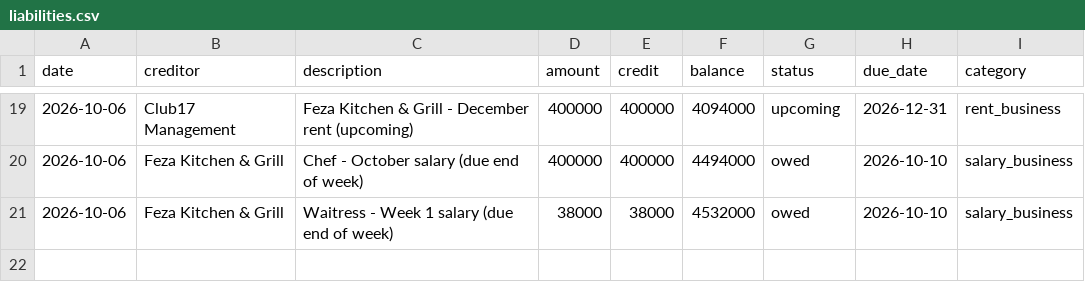
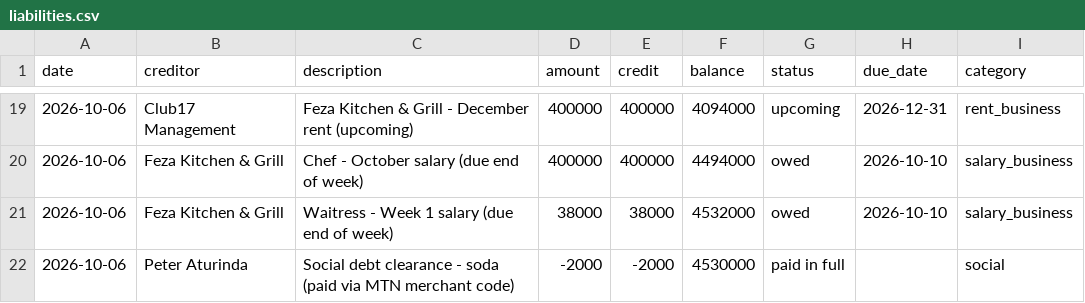
Before and after one commit to paulobunga/personal_finance, a CSV file: liabilities.csv, drawn as a sheet; only a part is shown, gaps mark what is left out; the diff names each change by its address in the sheet, - before the commit and + after, or states it on an @@ line.

```diff
--- a/liabilities.csv
+++ b/liabilities.csv
+row 22: 2026-10-06 | Peter Aturinda | Social debt clearance - soda (paid via MTN merchant code) | -2000 | -2000 | 4530000 | paid in full |  | social
```
Also changed, not shown: cash_account.csv, 8 other files.
